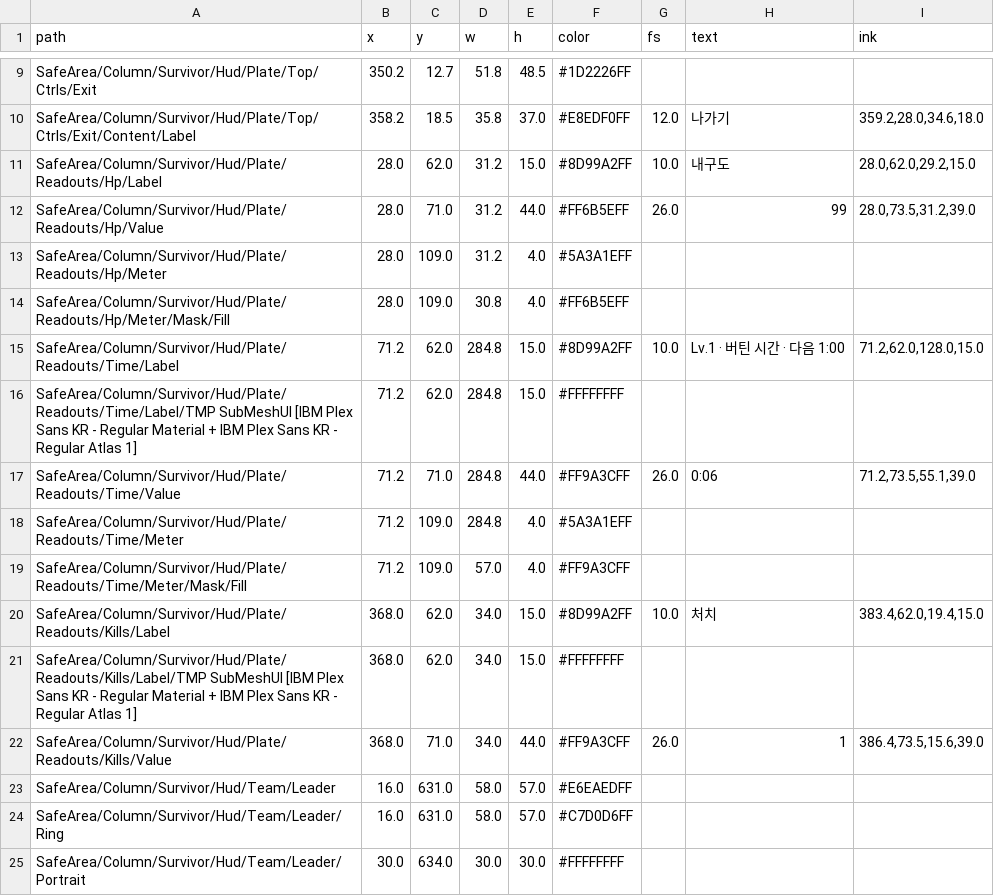
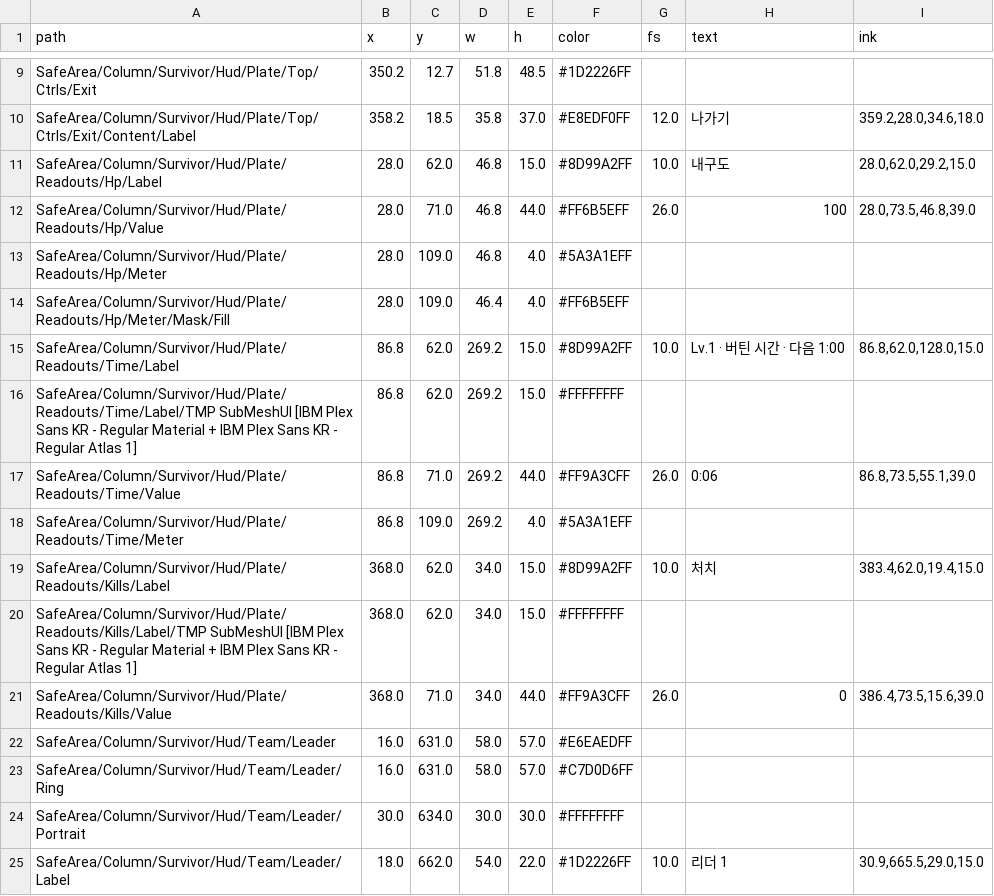
Before and after one commit to Axe-Lele/dust_zero, a TSV file: production/qa/audit/unity/23-survivor-arena.tsv, drawn as a sheet; only a part is shown, gaps mark what is left out; the shorter side is filled out with more unchanged rows.

```diff
--- a/production/qa/audit/unity/23-survivor-arena.tsv
+++ b/production/qa/audit/unity/23-survivor-arena.tsv
@@ -10,14 +10,13 @@ SafeArea/Column/Survivor/Hud/Plate/Top/Ctrls/Exit	350.2	12.7	51.8	48.5	#1D2226FF
 SafeArea/Column/Survivor/Hud/Plate/Top/Ctrls/Exit/Content/Label	358.2	18.5	35.8	37.0	#E8EDF0FF	12.0	나가기	359.2,28.0,34.6,18.0
-SafeArea/Column/Survivor/Hud/Plate/Readouts/Hp/Label	28.0	62.0	31.2	15.0	#8D99A2FF	10.0	내구도	28.0,62.0,29.2,15.0
-SafeArea/Column/Survivor/Hud/Plate/Readouts/Hp/Value	28.0	71.0	31.2	44.0	#FF6B5EFF	26.0	99	28.0,73.5,31.2,39.0
-SafeArea/Column/Survivor/Hud/Plate/Readouts/Hp/Meter	28.0	109.0	31.2	4.0	#5A3A1EFF			
-SafeArea/Column/Survivor/Hud/Plate/Readouts/Hp/Meter/Mask/Fill	28.0	109.0	30.8	4.0	#FF6B5EFF			
-SafeArea/Column/Survivor/Hud/Plate/Readouts/Time/Label	71.2	62.0	284.8	15.0	#8D99A2FF	10.0	Lv.1 · 버틴 시간 · 다음 1:00	71.2,62.0,128.0,15.0
-SafeArea/Column/Survivor/Hud/Plate/Readouts/Time/Label/TMP SubMeshUI [IBM Plex Sans KR - Regular Material + IBM Plex Sans KR - Regular Atlas 1]	71.2	62.0	284.8	15.0	#FFFFFFFF			
-SafeArea/Column/Survivor/Hud/Plate/Readouts/Time/Value	71.2	71.0	284.8	44.0	#FF9A3CFF	26.0	0:06	71.2,73.5,55.1,39.0
-SafeArea/Column/Survivor/Hud/Plate/Readouts/Time/Meter	71.2	109.0	284.8	4.0	#5A3A1EFF			
-SafeArea/Column/Survivor/Hud/Plate/Readouts/Time/Meter/Mask/Fill	71.2	109.0	57.0	4.0	#FF9A3CFF			
+SafeArea/Column/Survivor/Hud/Plate/Readouts/Hp/Label	28.0	62.0	46.8	15.0	#8D99A2FF	10.0	내구도	28.0,62.0,29.2,15.0
+SafeArea/Column/Survivor/Hud/Plate/Readouts/Hp/Value	28.0	71.0	46.8	44.0	#FF6B5EFF	26.0	100	28.0,73.5,46.8,39.0
+SafeArea/Column/Survivor/Hud/Plate/Readouts/Hp/Meter	28.0	109.0	46.8	4.0	#5A3A1EFF			
+SafeArea/Column/Survivor/Hud/Plate/Readouts/Hp/Meter/Mask/Fill	28.0	109.0	46.4	4.0	#FF6B5EFF			
+SafeArea/Column/Survivor/Hud/Plate/Readouts/Time/Label	86.8	62.0	269.2	15.0	#8D99A2FF	10.0	Lv.1 · 버틴 시간 · 다음 1:00	86.8,62.0,128.0,15.0
+SafeArea/Column/Survivor/Hud/Plate/Readouts/Time/Label/TMP SubMeshUI [IBM Plex Sans KR - Regular Material + IBM Plex Sans KR - Regular Atlas 1]	86.8	62.0	269.2	15.0	#FFFFFFFF			
+SafeArea/Column/Survivor/Hud/Plate/Readouts/Time/Value	86.8	71.0	269.2	44.0	#FF9A3CFF	26.0	0:06	86.8,73.5,55.1,39.0
+SafeArea/Column/Survivor/Hud/Plate/Readouts/Time/Meter	86.8	109.0	269.2	4.0	#5A3A1EFF			
 SafeArea/Column/Survivor/Hud/Plate/Readouts/Kills/Label	368.0	62.0	34.0	15.0	#8D99A2FF	10.0	처치	383.4,62.0,19.4,15.0
 SafeArea/Column/Survivor/Hud/Plate/Readouts/Kills/Label/TMP SubMeshUI [IBM Plex Sans KR - Regular Material + IBM Plex Sans KR - Regular Atlas 1]	368.0	62.0	34.0	15.0	#FFFFFFFF			
-SafeArea/Column/Survivor/Hud/Plate/Readouts/Kills/Value	368.0	71.0	34.0	44.0	#FF9A3CFF	26.0	1	386.4,73.5,15.6,39.0
+SafeArea/Column/Survivor/Hud/Plate/Readouts/Kills/Value	368.0	71.0	34.0	44.0	#FF9A3CFF	26.0	0	386.4,73.5,15.6,39.0
 SafeArea/Column/Survivor/Hud/Team/Leader	16.0	631.0	58.0	57.0	#E6EAEDFF			
```
Also changed, not shown: production/qa/audit/unity/01-lobby.tsv, production/qa/audit/unity/24-survivor-levelup.tsv, 53 other files.
